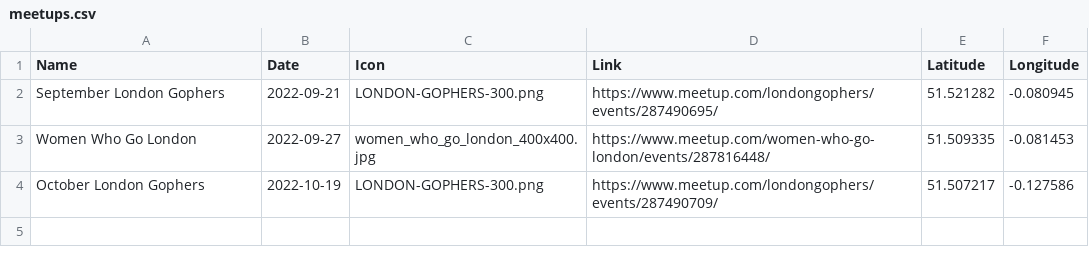
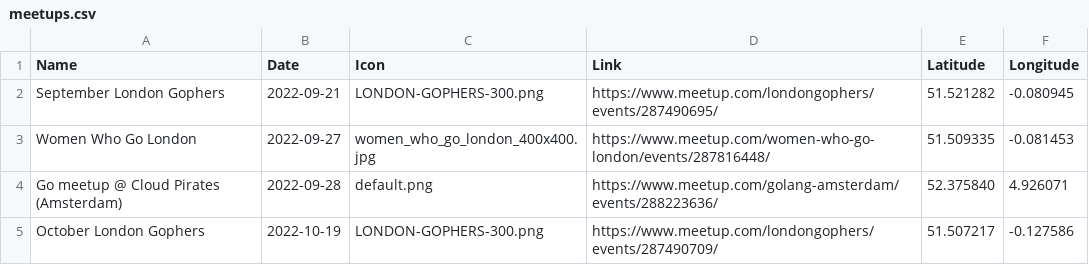
Before and after one commit to jaminologist/golang-meetup-map, a CSV file: docs/meetups.csv, drawn as a sheet.

Commit message:
feat: add golang amsterdam september meetup (#3)

```diff
--- a/docs/meetups.csv
+++ b/docs/meetups.csv
@@ -3,2 +3,3 @@ September London Gophers,2022-09-21,LONDON-GOPHERS-300.png,https://www.meetup.co
 Women Who Go London,2022-09-27,women_who_go_london_400x400.jpg,https://www.meetup.com/women-who-go-london/events/287816448/,51.509335,-0.081453
+Go meetup @ Cloud Pirates (Amsterdam),2022-09-28,default.png,https://www.meetup.com/golang-amsterdam/events/288223636/,52.375840,4.926071
 October London Gophers,2022-10-19,LONDON-GOPHERS-300.png,https://www.meetup.com/londongophers/events/287490709/,51.507217,-0.127586
```
